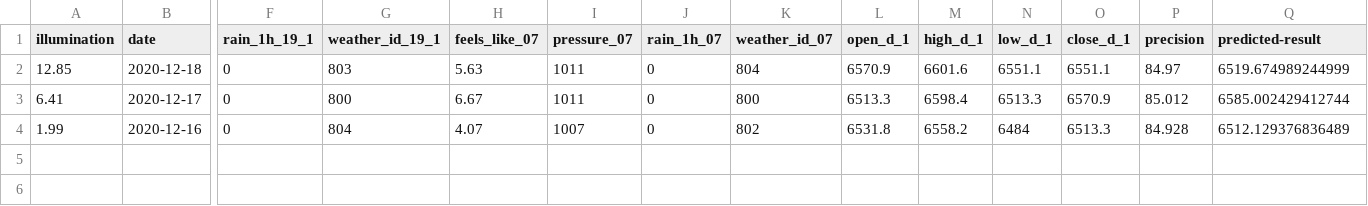
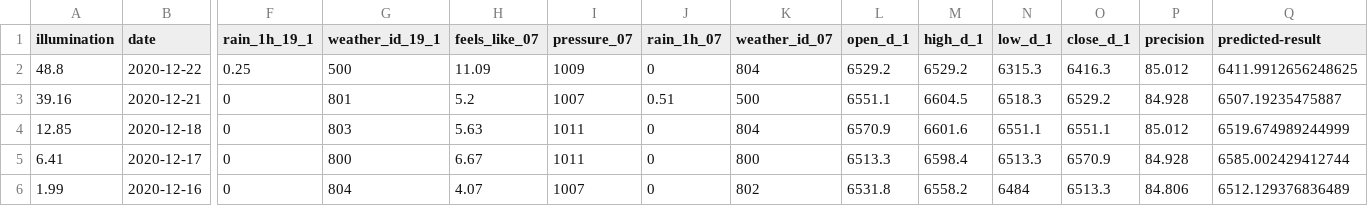
Before and after one commit to jobyid/cfd_logo, a CSV file: test1/test.csv, drawn as a sheet; only a part is shown, gaps mark what is left out; addresses are those after the commit; rows hold the shown columns only; the diff names each change by its address in the sheet, - before the commit and + after, or states it on an @@ line.

Commit message:
more data
More data and more test models

```diff
--- a/test1/test.csv
+++ b/test1/test.csv
+row 2: 48.8 | 2020-12-22 | 0.25 | 500 | 11.09 | 1009 | 0 | 804 | 6529.2 | 6529.2 | 6315.3 | 6416.3 | 85.012 | 6411.9912656248625
+row 3: 39.16 | 2020-12-21 | 0 | 801 | 5.2 | 1007 | 0.51 | 500 | 6551.1 | 6604.5 | 6518.3 | 6529.2 | 84.928 | 6507.19235475887
-P4 (precision): 84.97
+P4 (precision): 85.012
-P5 (precision): 85.012
+P5 (precision): 84.928
-P6 (precision): 84.928
+P6 (precision): 84.806
```
Also changed, not shown: 16 other files.
